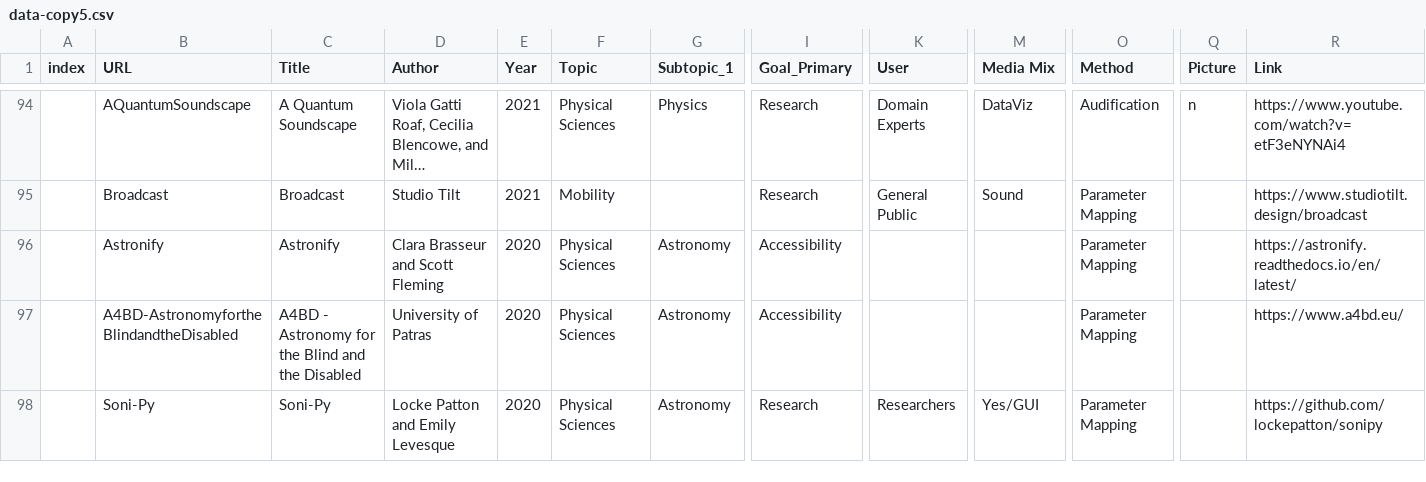
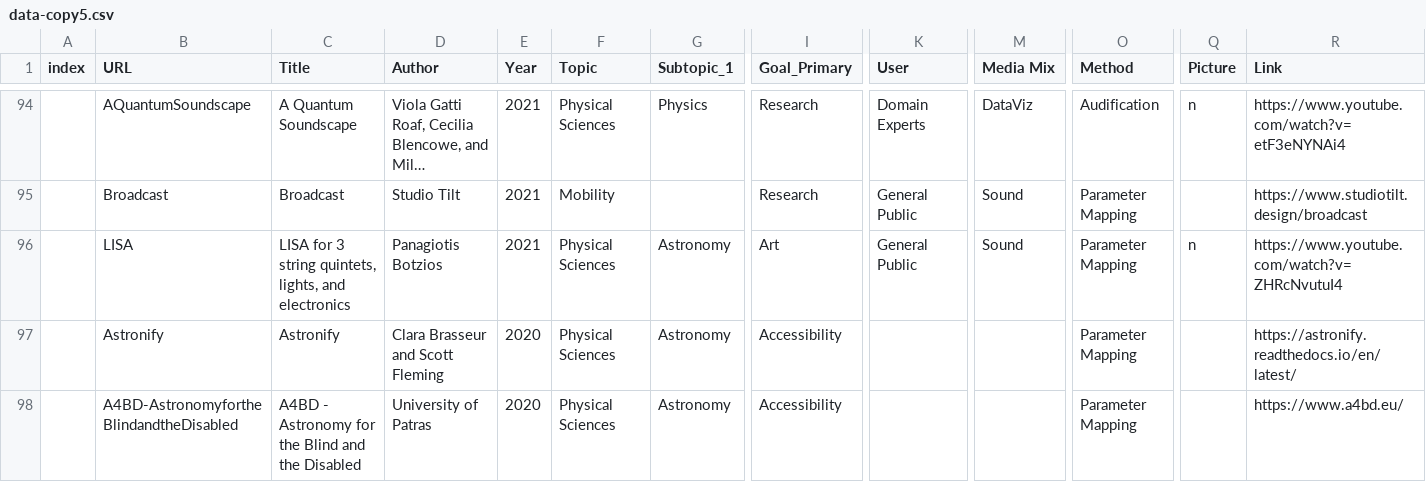
Before and after one commit to NU-Center-for-Design/sonification, a CSV file: _data/data-copy5.csv, drawn as a sheet; only a part is shown, gaps mark what is left out; the shorter side is filled out with more unchanged rows; long unchanged cells end in …; rows hold the shown columns only; the diff names each change by its address in the sheet, - before the commit and + after, or states it on an @@ line.

```diff
--- a/_data/data-copy5.csv
+++ b/_data/data-copy5.csv
+row 96:  | LISA | LISA for 3 string quintets, lights, and electronics | Panagiotis Botzios | 2021 | Physical Sciences | Astronomy | Art | General Public | Sound | Parameter Mapping | n | https://www.youtube.com/watch?v=ZHRcNvutuI4
```
Also changed, not shown: _data/data-copy.csv, _data/data-copy2.csv, 9 other files.
